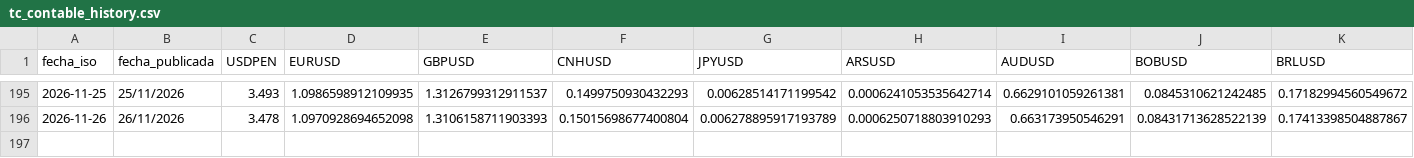
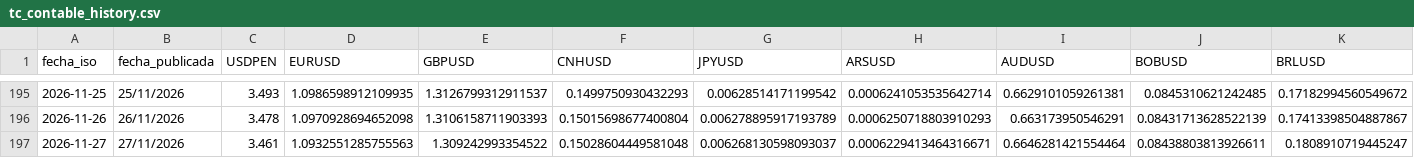
Before and after one commit to Walterchb/sbs-tc-contable, a CSV file: data/tc_contable_history.csv, drawn as a sheet; only a part is shown, gaps mark what is left out; rows hold the shown columns only; the diff names each change by its address in the sheet, - before the commit and + after, or states it on an @@ line.

```diff
--- a/data/tc_contable_history.csv
+++ b/data/tc_contable_history.csv
+row 197: 2026-11-27 | 27/11/2026 | 3.461 | 1.0932551285755563 | 1.309242993354522 | 0.15028604449581048 | 0.006268130598093037 | 0.0006229413464316671 | 0.6646281421554464 | 0.08438803813926611 | 0.1808910719445247
```
Also changed, not shown: data/tc_contable_latest.csv, 7 other files.
